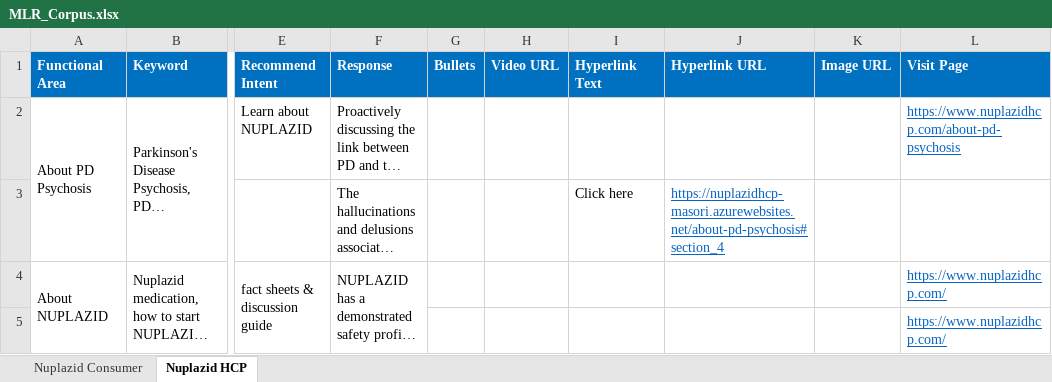
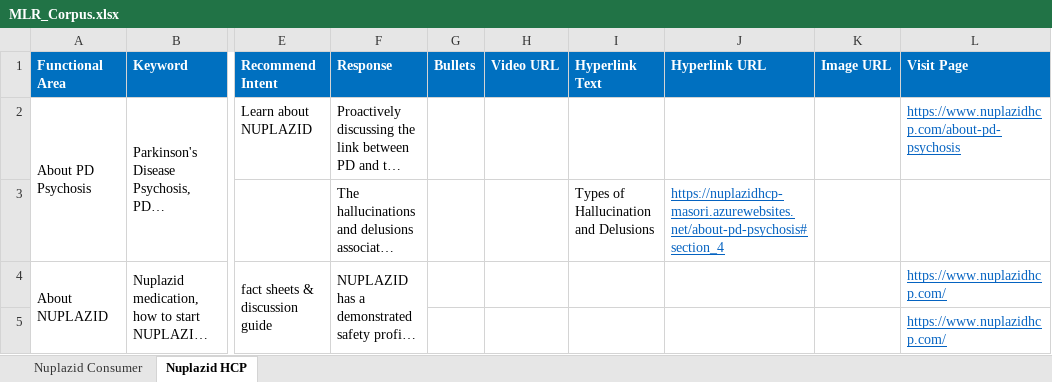
Before and after one commit to Siva04-coder/Masori-Chatbot-UAT, an Excel workbook: Corpus/MLR_Corpus.xlsx, sheet Nuplazid HCP, drawn as a sheet; only a part is shown, gaps mark what is left out; long unchanged cells end in …; values as stored, in another font and other column widths than the file's, no borders; the diff names each change by its address in the sheet, - before the commit and + after, or states it on an @@ line.

Commit message:
Add files via upload

```diff
--- a/Corpus/MLR_Corpus.xlsx (sheet Nuplazid HCP)
+++ b/Corpus/MLR_Corpus.xlsx (sheet Nuplazid HCP)
-I3 (Hyperlink Text): Click here
+I3 (Hyperlink Text): Types of Hallucination and Delusions
```
